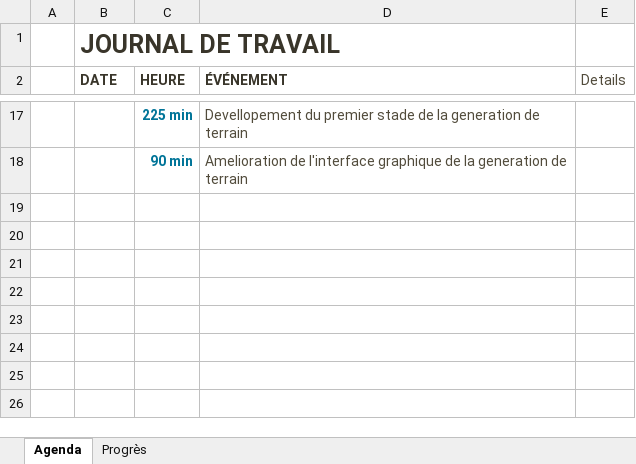
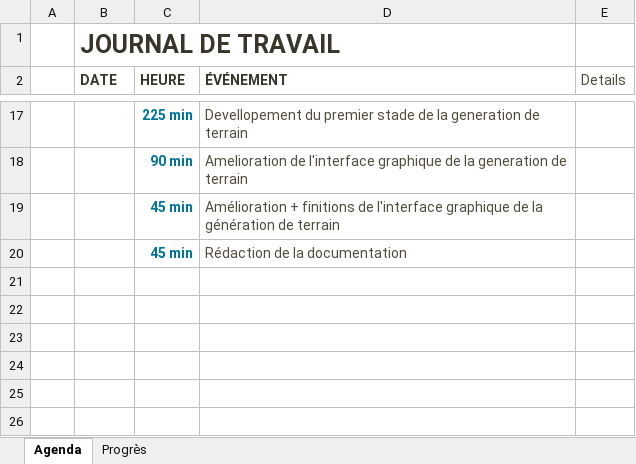
Before and after one commit to EmmanuelJanssens/Projet-ProgWEB, an Excel workbook: Documentation/Journal de travail.xlsx, sheet Agenda, drawn as a sheet; only a part is shown, gaps mark what is left out; the shorter side is filled out with more unchanged rows; values as stored, in another font and other column widths than the file's, no borders; table styles not drawn; removed rows and columns are numbered as before the commit, all else as after; the diff names each change by its address in the sheet, - before the commit and + after, or states it on an @@ line.

Commit message:
Rédaction de la documentation
Finition de l'interface graphique et rédactiond de la documentation

```diff
--- a/Documentation/Journal de travail.xlsx (sheet Agenda)
+++ b/Documentation/Journal de travail.xlsx (sheet Agenda)
-row 19:  | 16-Feb
+row 19:  | 16-Feb | 45 min | Amélioration + finitions de l'interface graphique de la génération de terrain
+row 20:  | 16-Feb | 45 min | Rédaction de la documentation
```
Also changed, not shown: 25 other files.
